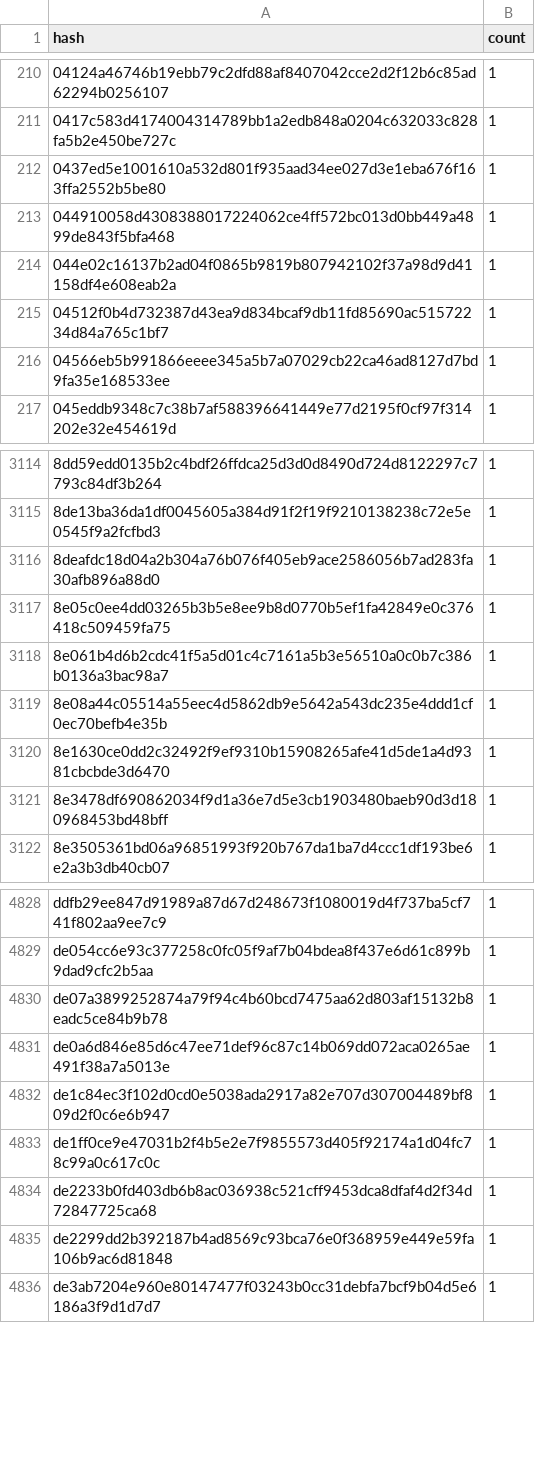
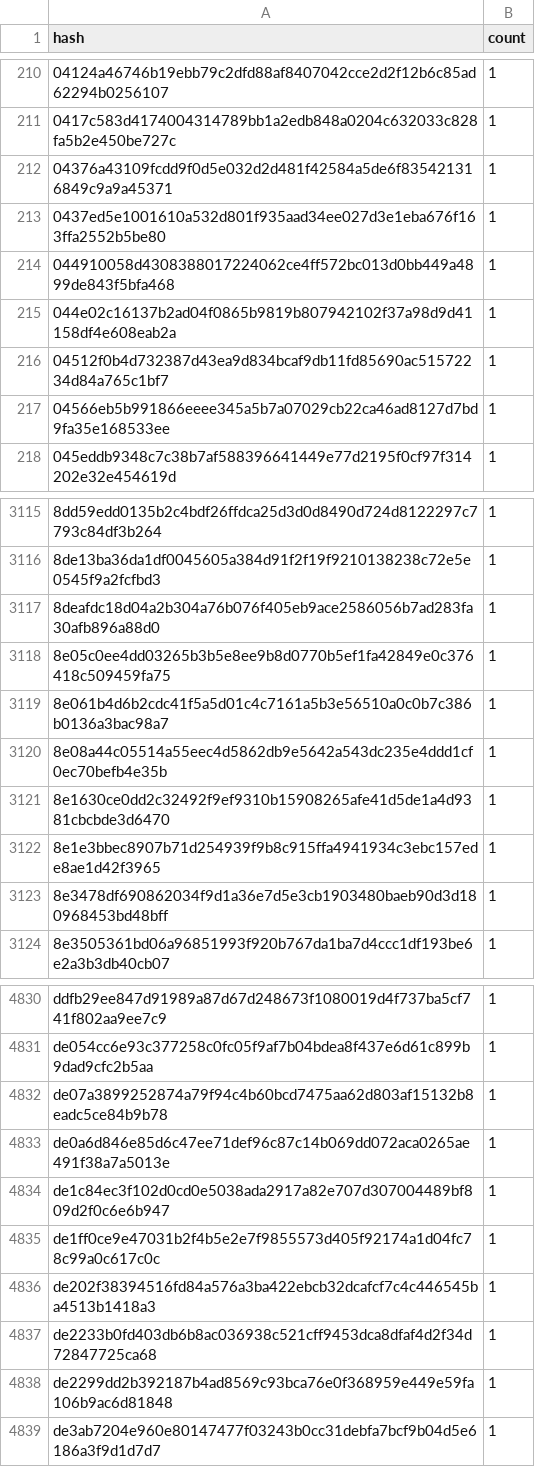
Before and after one commit to stellar-experimental/contract-wasms, a CSV file: analysis/dupe-code.csv, drawn as a sheet; only a part is shown, gaps mark what is left out; the diff names each change by its address in the sheet, - before the commit and + after, or states it on an @@ line.

```diff
--- a/analysis/dupe-code.csv
+++ b/analysis/dupe-code.csv
+row 212: 04376a43109fcdd9f0d5e032d2d481f42584a5de6f835421316849c9a9a45371 | 1
+row 3122: 8e1e3bbec8907b71d254939f9b8c915ffa4941934c3ebc157ede8ae1d42f3965 | 1
+row 4836: de202f38394516fd84a576a3ba422ebcb32dcafcf7c4c446545ba4513b1418a3 | 1
```
Also changed, not shown: analysis/count_instances_per_wasm.csv, analysis/dupe-sections.csv, 41 other files.
